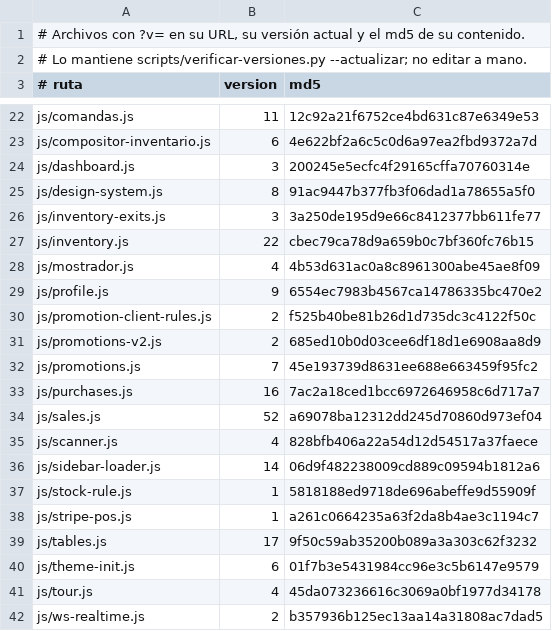
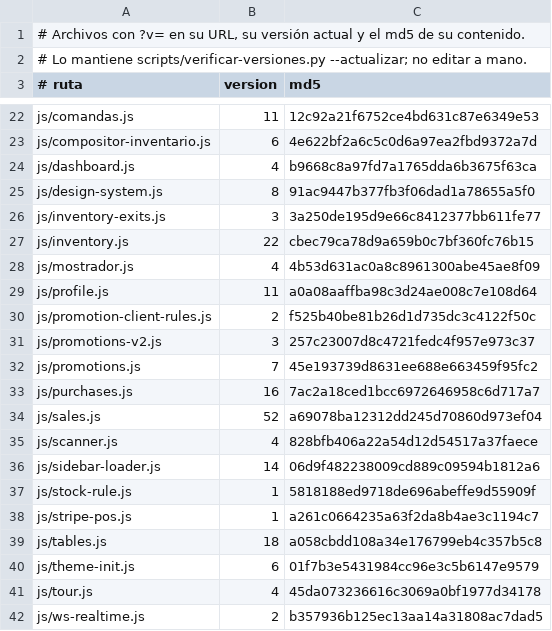
Before and after one commit to AngelDAL/Tomodachi, a TSV file: scripts/versiones-assets.tsv, drawn as a sheet; only a part is shown, gaps mark what is left out.

```diff
--- a/scripts/versiones-assets.tsv
+++ b/scripts/versiones-assets.tsv
@@ -23,3 +23,3 @@ js/comandas.js	11	12c92a21f6752ce4bd631c87e6349e53
 js/compositor-inventario.js	6	4e622bf2a6c5c0d6a97ea2fbd9372a7d
-js/dashboard.js	3	200245e5ecfc4f29165cffa70760314e
+js/dashboard.js	4	b9668c8a97fd7a1765dda6b3675f63ca
 js/design-system.js	8	91ac9447b377fb3f06dad1a78655a5f0
@@ -28,5 +28,5 @@ js/inventory.js	22	cbec79ca78d9a659b0c7bf360fc76b15
 js/mostrador.js	4	4b53d631ac0a8c8961300abe45ae8f09
-js/profile.js	9	6554ec7983b4567ca14786335bc470e2
+js/profile.js	11	a0a08aaffba98c3d24ae008c7e108d64
 js/promotion-client-rules.js	2	f525b40be81b26d1d735dc3c4122f50c
-js/promotions-v2.js	2	685ed10b0d03cee6df18d1e6908aa8d9
+js/promotions-v2.js	3	257c23007d8c4721fedc4f957e973c37
 js/promotions.js	7	45e193739d8631ee688e663459f95fc2
@@ -38,3 +38,3 @@ js/stock-rule.js	1	5818188ed9718de696abeffe9d55909f
 js/stripe-pos.js	1	a261c0664235a63f2da8b4ae3c1194c7
-js/tables.js	17	9f50c59ab35200b089a3a303c62f3232
+js/tables.js	18	a058cbdd108a34e176799eb4c357b5c8
 js/theme-init.js	6	01f7b3e5431984cc96e3c5b6147e9579
```
Also changed, not shown: 4 other files.
